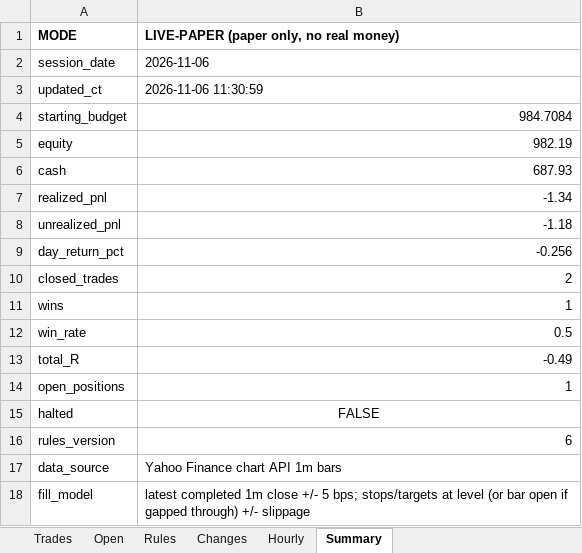
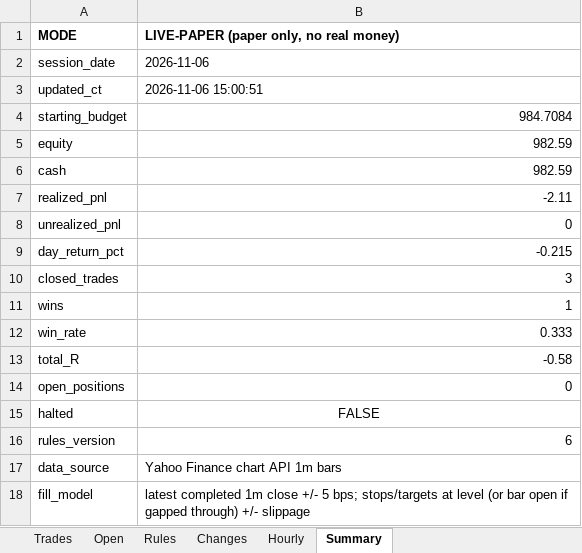
Before and after one commit to samson-ux/research-desk, an Excel workbook: paper-data/2026-11-06/journal.xlsx, sheet Summary, drawn as a sheet; values as stored, in another font and other column widths than the file's, no borders; the diff names each change by its address in the sheet, - before the commit and + after, or states it on an @@ line.

```diff
--- a/paper-data/2026-11-06/journal.xlsx (sheet Summary)
+++ b/paper-data/2026-11-06/journal.xlsx (sheet Summary)
-B3: 2026-11-06 11:30:59
+B3: 2026-11-06 15:00:51
-B5: 982.19
+B5: 982.59
-B6: 687.93
+B6: 982.59
-B7: -1.34
+B7: -2.11
-B8: -1.18
+B8: 0
-B9: -0.256
+B9: -0.215
-B10: 2
+B10: 3
-B12: 0.5
+B12: 0.333
-B13: -0.49
+B13: -0.58
-B14: 1
+B14: 0
```
Also changed, not shown: sheet Hourly, sheet Trades, sheet Open, sheet Rules, 7 other files.
